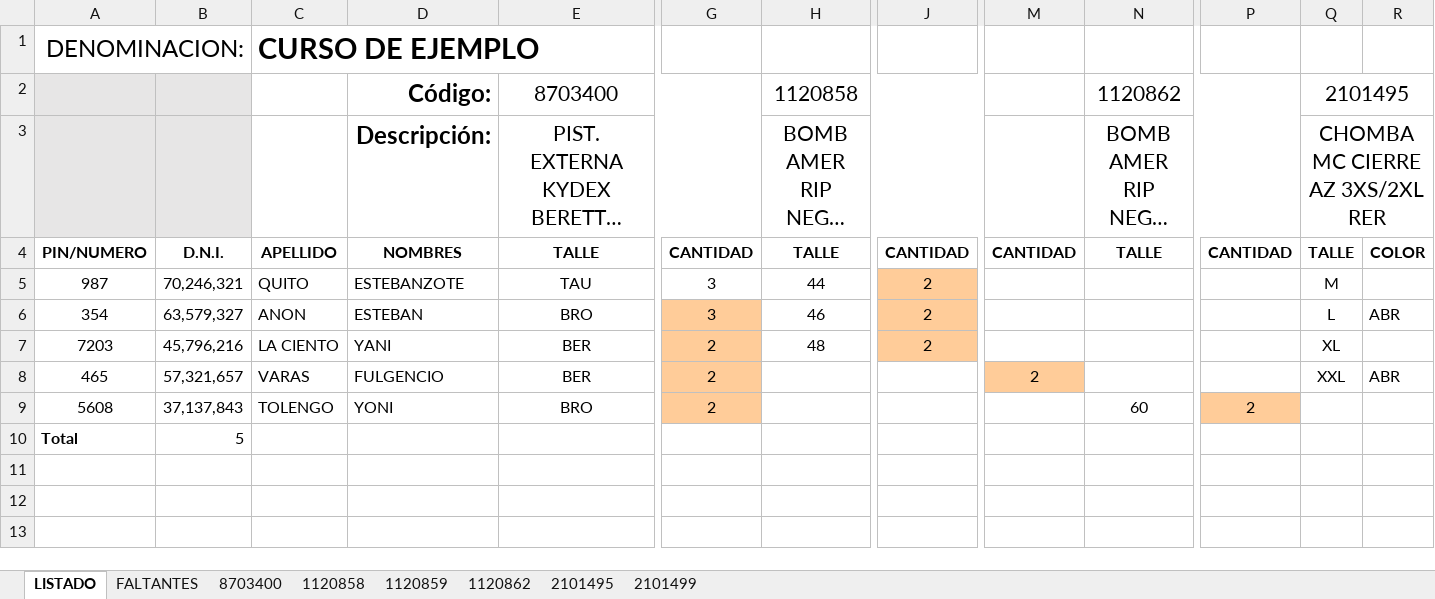
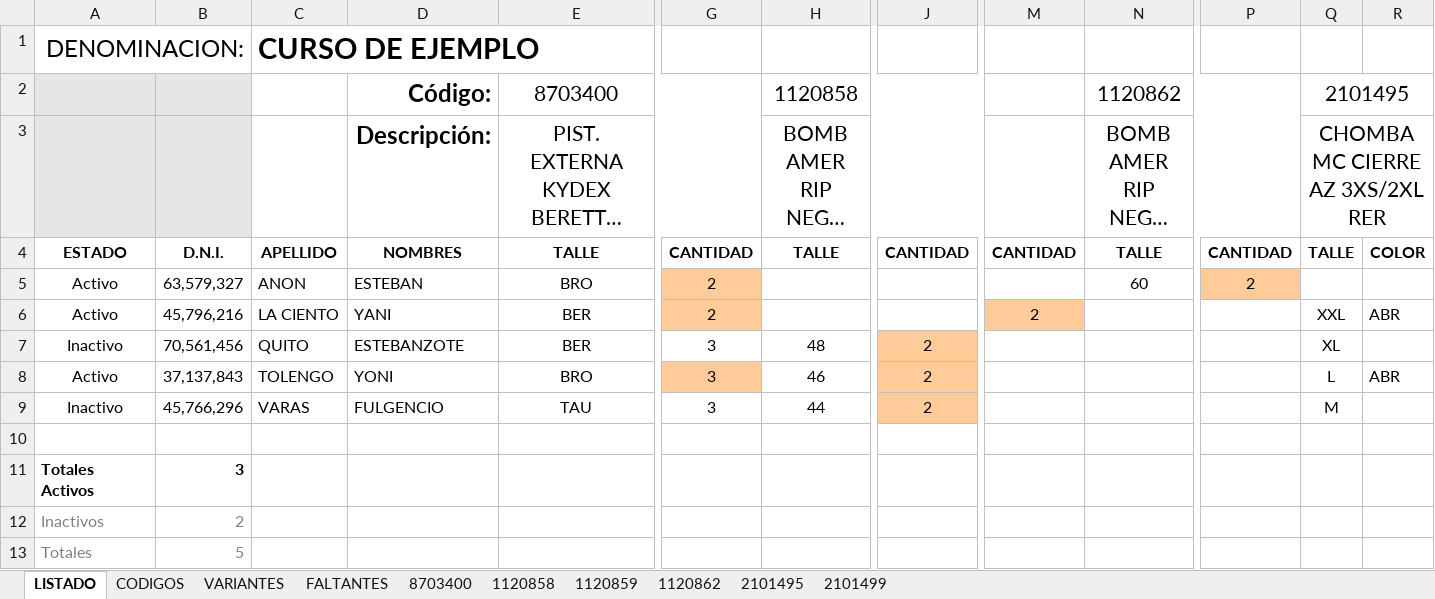
Before and after one commit to edgardoraul/archivos_bat, an Excel workbook: Planilla Cursos.xlsm, sheet LISTADO, drawn as a sheet; only a part is shown, gaps mark what is left out; long unchanged cells end in …; values as stored, in another font and other column widths than the file's, no borders; charts and pictures and conditional formats not drawn; removed rows and columns are numbered as before the commit, all else as after; rows hold the shown columns only; the diff names each change by its address in the sheet, - before the commit and + after, or states it on an @@ line.

```diff
--- a/Planilla Cursos.xlsm (sheet LISTADO)
+++ b/Planilla Cursos.xlsm (sheet LISTADO)
@@ sheet tab unhidden: CODIGOS @@
@@ sheet tab unhidden: VARIANTES @@
-A4: PIN/NUMERO
+A4: ESTADO
-row 5: 987 | 70,246,321 | QUITO | ESTEBANZOTE | TAU | 3 | 44 | 2 |  |  |  | M
+row 5: Activo | 63,579,327 | ANON | ESTEBAN | BRO | 2 |  |  |  | 60 | 2
+row 6: Activo | 45,796,216 | LA CIENTO | YANI | BER | 2 |  |  | 2 |  |  | XXL | ABR
+row 7: Inactivo | 70,561,456 | QUITO | ESTEBANZOTE | BER | 3 | 48 | 2 |  |  |  | XL
-A8: 354
+A8: Activo
-B8: 63,579,327
+B8: 37,137,843
-C8: ANON
+C8: TOLENGO
-D8: ESTEBAN
+D8: YONI
-row 7: 7203 | 45,796,216 | LA CIENTO | YANI | BER | 2 | 48 | 2 |  |  |  | XL
-row 8: 465 | 57,321,657 | VARAS | FULGENCIO | BER | 2 |  |  | 2 |  |  | XXL | ABR
+row 9: Inactivo | 45,766,296 | VARAS | FULGENCIO | TAU | 3 | 44 | 2 |  |  |  | M
-row 10: 5608 | 37,137,843 | TOLENGO | YONI | BRO | 2 |  |  |  | 60 | 2
+row 10: (empty)
-G10 fill: #FFCC99
+G10 fill: none
-P10 fill: #FFCC99
+P10 fill: none
+row 11: Totales Activos | 3
+row 12: Inactivos | 2
-A13: Total
+A13: Totales
-A13 bold: on
+A13 bold: off
-A13:B13 text colour: black
+A13:B13 text colour: #808080
```
Also changed, not shown: sheet FALTANTES, sheet 8703400, charts or pictures, ListadoImagenesWeb.xlsm, Planilla de Delegacion Control.xlsm, 1 other file.
